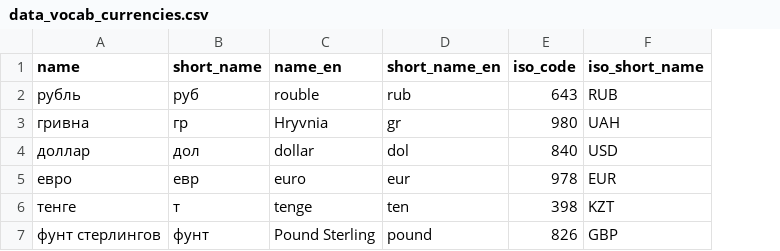
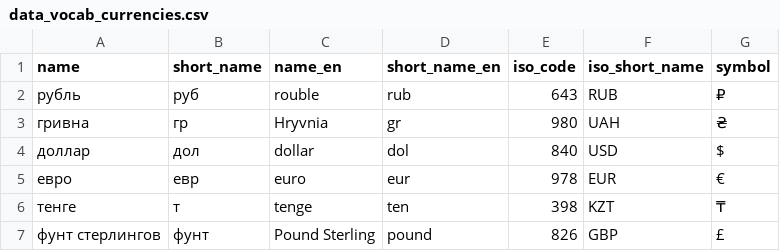
Before and after one commit to ArtARTs36/ControlPasec-Laravel, a CSV file: database/seeds/data/data_vocab_currencies.csv, drawn as a sheet; the diff names each change by its address in the sheet, - before the commit and + after, or states it on an @@ line.

Commit message:
VocabCurrency add field "symbol"

```diff
--- a/database/seeds/data/data_vocab_currencies.csv
+++ b/database/seeds/data/data_vocab_currencies.csv
+column G (symbol), rows 2-7: ₽ | ₴ | $ | € | ₸ | £
```
Also changed, not shown: 2 other files.
